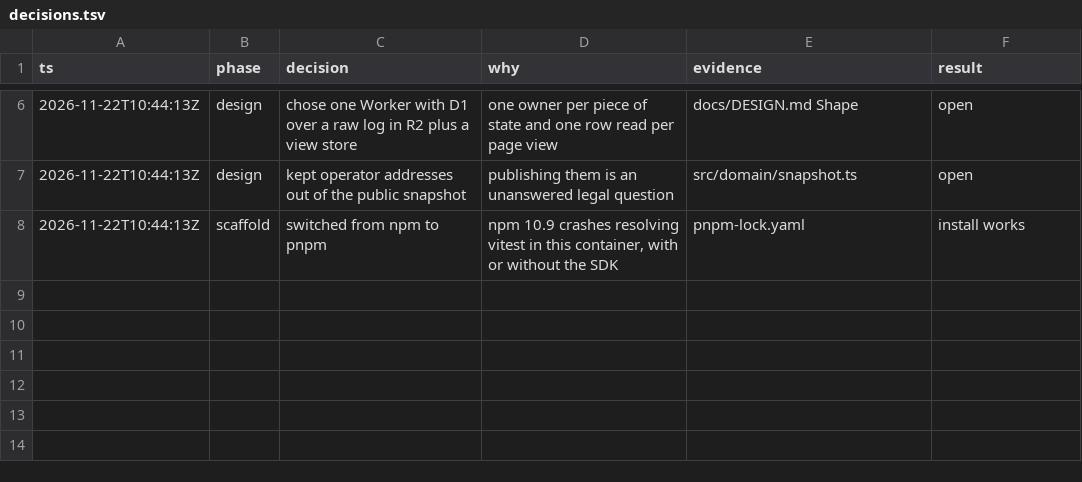
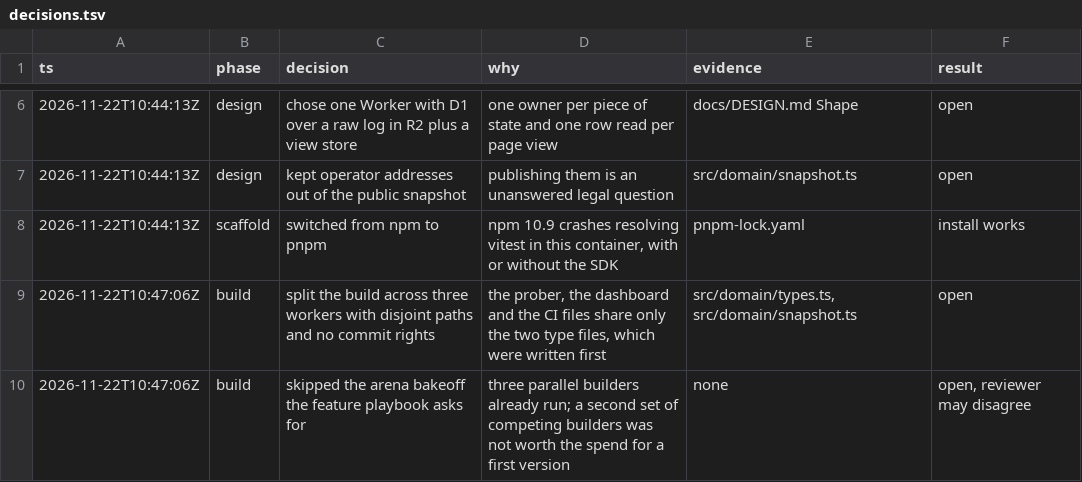
Before and after one commit to polds/atum-corridor-weather, a TSV file: docs/decisions.tsv, drawn as a sheet; only a part is shown, gaps mark what is left out; the diff names each change by its address in the sheet, - before the commit and + after, or states it on an @@ line.

```diff
--- a/docs/decisions.tsv
+++ b/docs/decisions.tsv
+row 9: 2026-11-22T10:47:06Z | build | split the build across three workers with disjoint paths and no commit rights | the prober, the dashboard and the CI files share only the two type files, which were written first | src/domain/types.ts, src/domain/snapshot.ts | open
+row 10: 2026-11-22T10:47:06Z | build | skipped the arena bakeoff the feature playbook asks for | three parallel builders already run; a second set of competing builders was not worth the spend for a first version | none | open, reviewer may disagree
```
